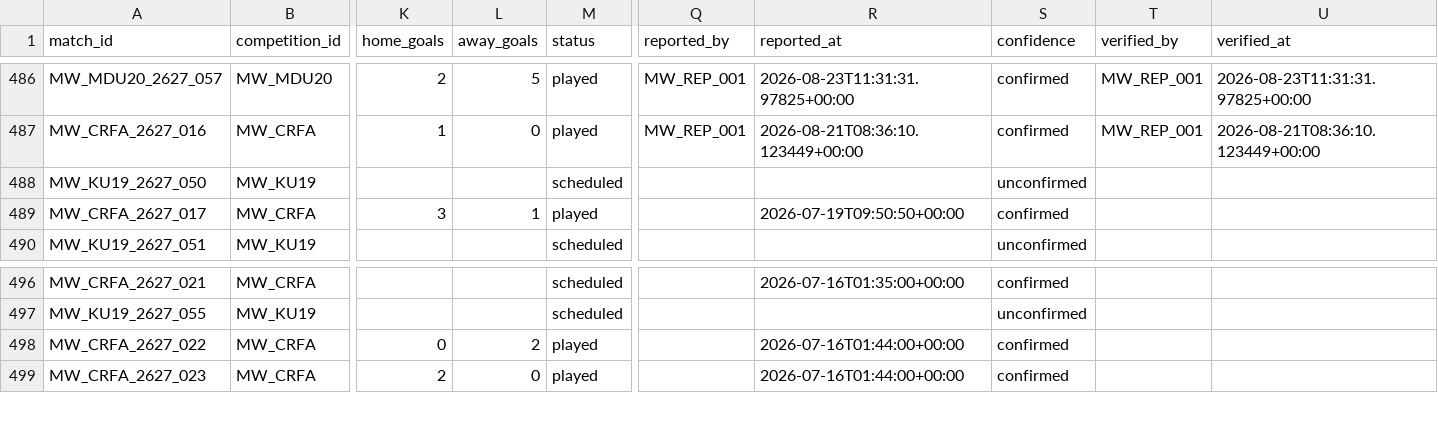
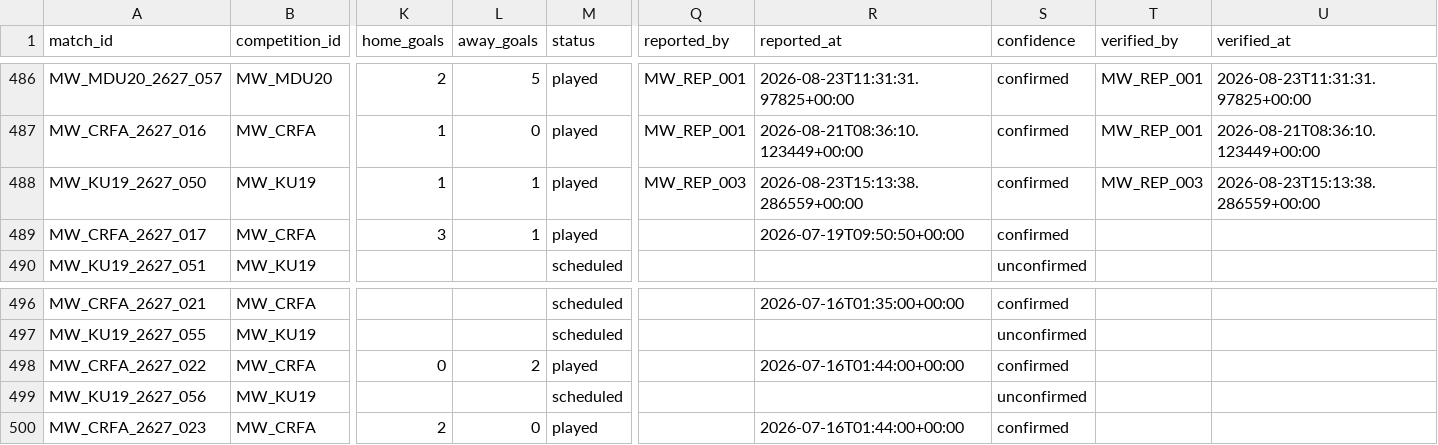
Before and after one commit to theboban5/fb-mw, a CSV file: data/canonical/matches.csv, drawn as a sheet; only a part is shown, gaps mark what is left out; rows hold the shown columns only; the diff names each change by its address in the sheet, - before the commit and + after, or states it on an @@ line.

```diff
--- a/data/canonical/matches.csv
+++ b/data/canonical/matches.csv
-K488 (home_goals): (empty)
+K488 (home_goals): 1
-L488 (away_goals): (empty)
+L488 (away_goals): 1
-M488 (status): scheduled
+M488 (status): played
-Q488 (reported_by): (empty)
+Q488 (reported_by): MW_REP_003
-R488 (reported_at): (empty)
+R488 (reported_at): 2026-08-23T15:13:38.286559+00:00
-S488 (confidence): unconfirmed
+S488 (confidence): confirmed
-T488 (verified_by): (empty)
+T488 (verified_by): MW_REP_003
-U488 (verified_at): (empty)
+U488 (verified_at): 2026-08-23T15:13:38.286559+00:00
+row 499: MW_KU19_2627_056 | MW_KU19 |  |  | scheduled |  |  | unconfirmed
```
